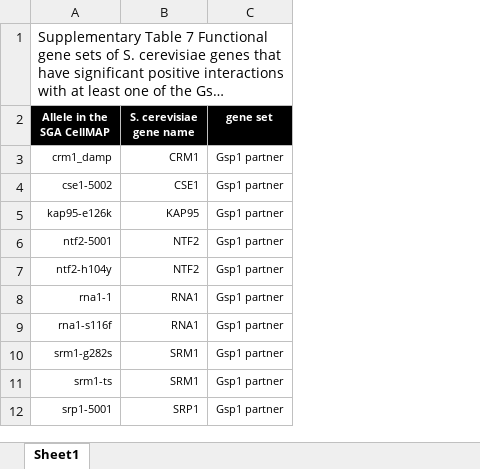
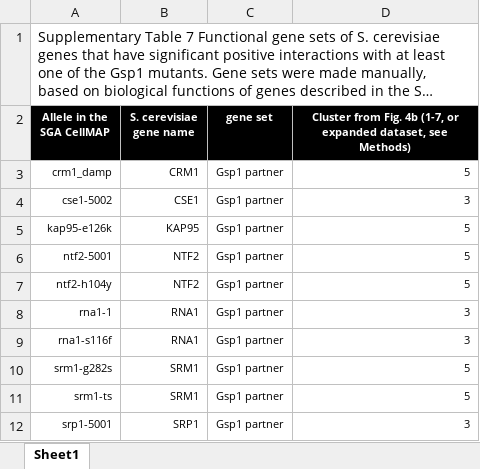
Before and after one commit to tinaperica/Gsp1_manuscript, an Excel workbook: Supplementary_Data_Tables/Supplementary_Table7_gene_sets.xlsx, sheet Sheet1, drawn as a sheet; only a part is shown; long unchanged cells end in …; values as stored, in another font and other column widths than the file's, no borders; the diff names each change by its address in the sheet, - before the commit and + after, or states it on an @@ line.

```diff
--- a/Supplementary_Data_Tables/Supplementary_Table7_gene_sets.xlsx (sheet Sheet1)
+++ b/Supplementary_Data_Tables/Supplementary_Table7_gene_sets.xlsx (sheet Sheet1)
+column D, rows 2-12: Cluster from Fig. 4b (1-7, or expanded dataset, see Methods) | 5 | 3 | 5 | 5 | 5 | 3 | 3 | 5 | 5 | 3
```
Also changed, not shown: Supplementary_Data_Tables/Excel_files/Supplementary_Table11_GAP_kinetics.xlsx, Supplementary_Data_Tables/Excel_files/Supplementary_Table12_intrinsic_hydrolysis_kinetics.xlsx, 14 other files.
